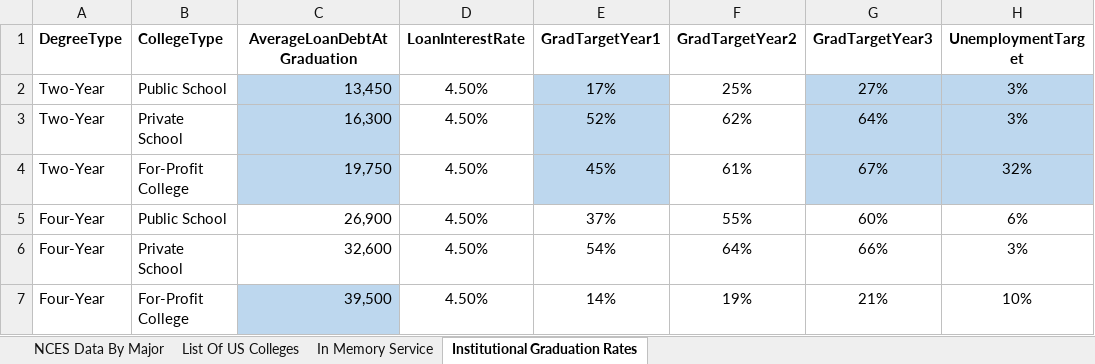
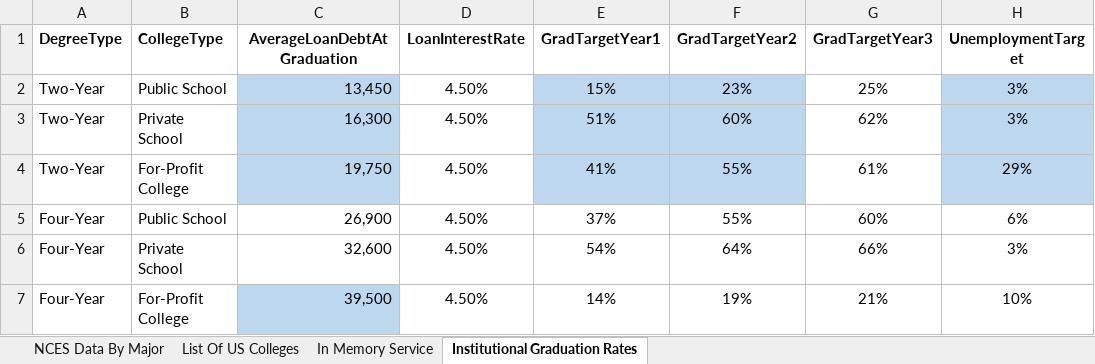
Before and after one commit to matthew-m-moore/EduSafe-Insurance, an Excel workbook: EduSafe.WebApi/App_Data/EduSafe-Website-College-Data.xlsx, sheet Institutional Graduation Rates, drawn as a sheet; only a part is shown; values as stored, in another font and other column widths than the file's, no borders; the diff names each change by its address in the sheet, - before the commit and + after, or states it on an @@ line.

Commit message:
Change the 2 year graduation rate logic

```diff
--- a/EduSafe.WebApi/App_Data/EduSafe-Website-College-Data.xlsx (sheet Institutional Graduation Rates)
+++ b/EduSafe.WebApi/App_Data/EduSafe-Website-College-Data.xlsx (sheet Institutional Graduation Rates)
-E2 (GradTargetYear1): 17%
+E2 (GradTargetYear1): 15%
-F2 (GradTargetYear2): 25%
+F2 (GradTargetYear2): 23%
-F2:F4 fill: none
+F2:F4 fill: #BDD7EE
-G2 (GradTargetYear3): 27%
+G2 (GradTargetYear3): 25%
-G2:G4 fill: #BDD7EE
+G2:G4 fill: none
-E3 (GradTargetYear1): 52%
+E3 (GradTargetYear1): 51%
-F3 (GradTargetYear2): 62%
+F3 (GradTargetYear2): 60%
-G3 (GradTargetYear3): 64%
+G3 (GradTargetYear3): 62%
-E4 (GradTargetYear1): 45%
+E4 (GradTargetYear1): 41%
-F4 (GradTargetYear2): 61%
+F4 (GradTargetYear2): 55%
-G4 (GradTargetYear3): 67%
+G4 (GradTargetYear3): 61%
-H4 (UnemploymentTarget): 32%
+H4 (UnemploymentTarget): 29%
```
